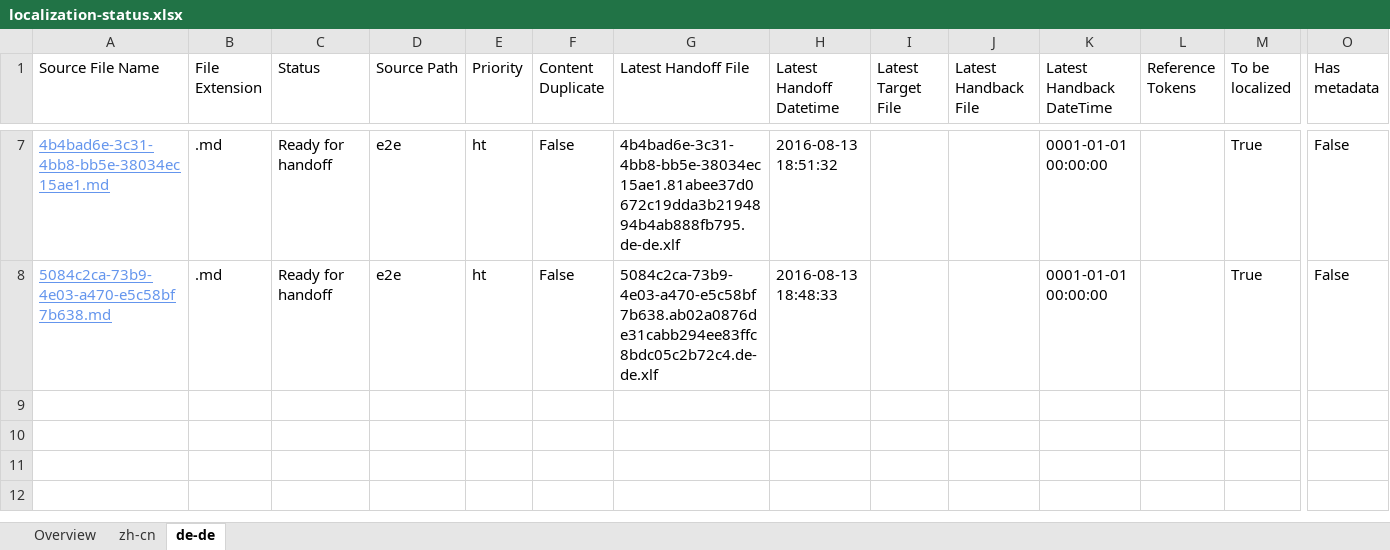
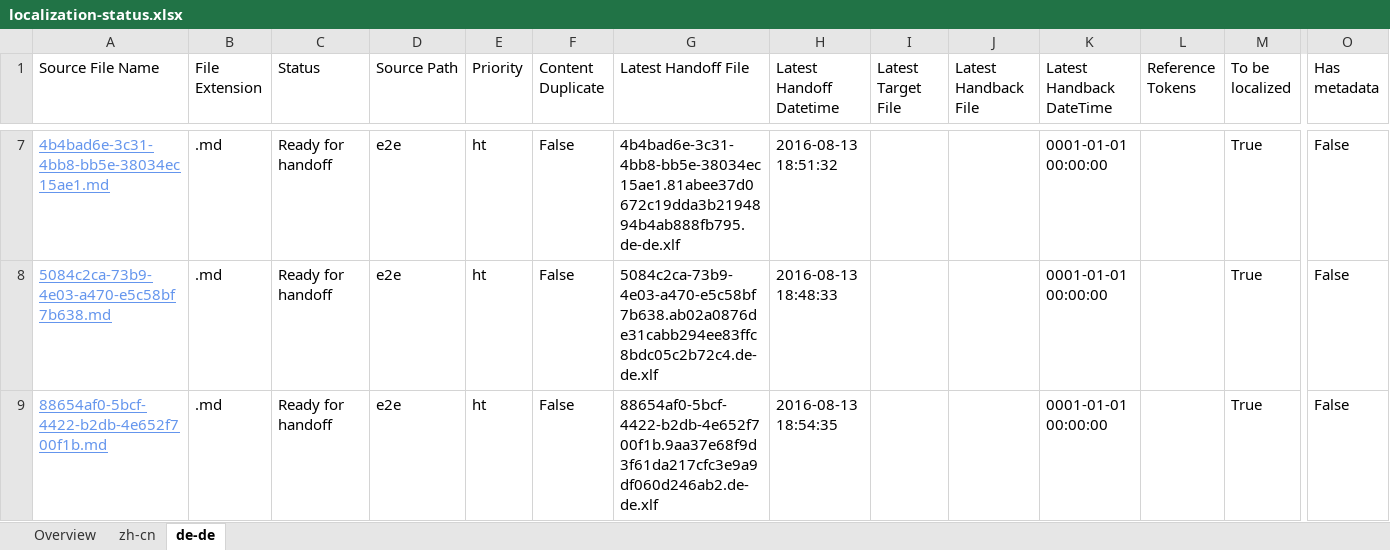
Before and after one commit to OpenLocalizationTestOrg/olhandback-e2e, an Excel workbook: ol-handback/OpenLocalizationTestOrg/oltest/ci/localization-status.xlsx, sheet de-de, drawn as a sheet; only a part is shown, gaps mark what is left out; values as stored, in another font and other column widths than the file's, no borders; table styles not drawn; rows hold the shown columns only; the diff names each change by its address in the sheet, - before the commit and + after, or states it on an @@ line.

Commit message:
Generate Report for Handoff

```diff
--- a/ol-handback/OpenLocalizationTestOrg/oltest/ci/localization-status.xlsx (sheet de-de)
+++ b/ol-handback/OpenLocalizationTestOrg/oltest/ci/localization-status.xlsx (sheet de-de)
+row 9: 88654af0-5bcf-4422-b2db-4e652f700f1b.md | .md | Ready for handoff | e2e | ht | False | 88654af0-5bcf-4422-b2db-4e652f700f1b.9aa37e68f9d3f61da217cfc3e9a9df060d246ab2.de-de.xlf | 2016-08-13 18:54:35 |  |  | 0001-01-01 00:00:00 |  | True | False
```
Also changed, not shown: sheet zh-cn, sheet Overview.
